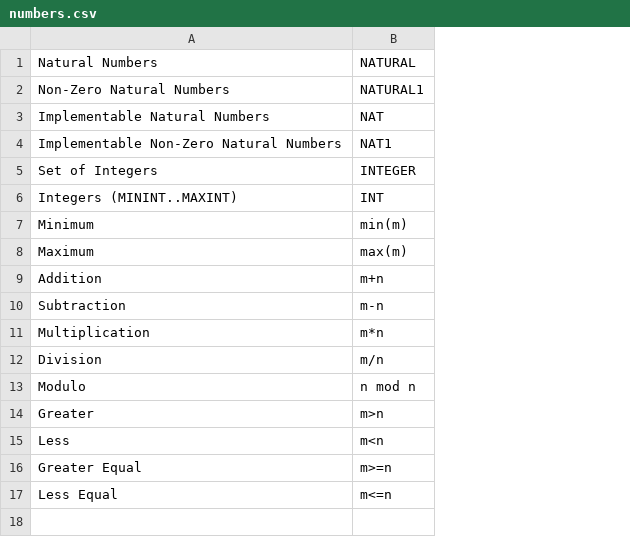
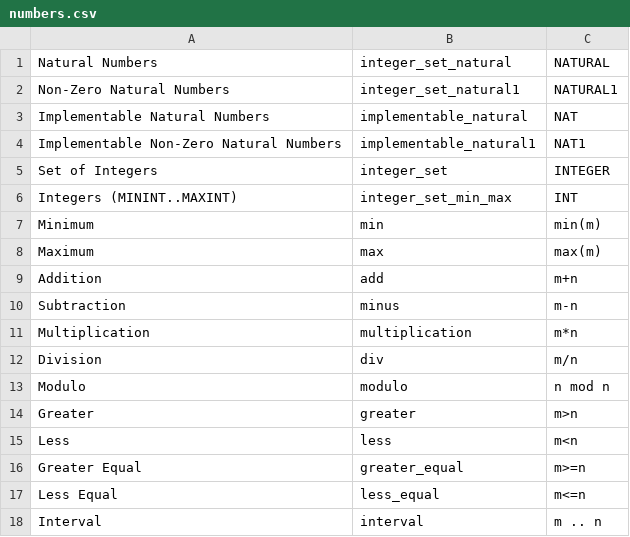
Before and after one commit to Joshua27/BSynthesis, a CSV file: src/main/resources/library/numbers.csv, drawn as a sheet; the diff names each change by its address in the sheet, - before the commit and + after, or states it on an @@ line.

Commit message:
read library components from .csv files

```diff
--- a/src/main/resources/library/numbers.csv
+++ b/src/main/resources/library/numbers.csv
+column B (integer_set_natural), rows 2-17: integer_set_natural1 | implementable_natural | implementable_natural1 | integer_set | integer_set_min_max | min | max | add | minus | multiplication | div | modulo | greater | less | greater_equal | less_equal
+row 18: Interval | interval | m .. n
```
Also changed, not shown: src/main/resources/library/sets.csv, 5 other files.
